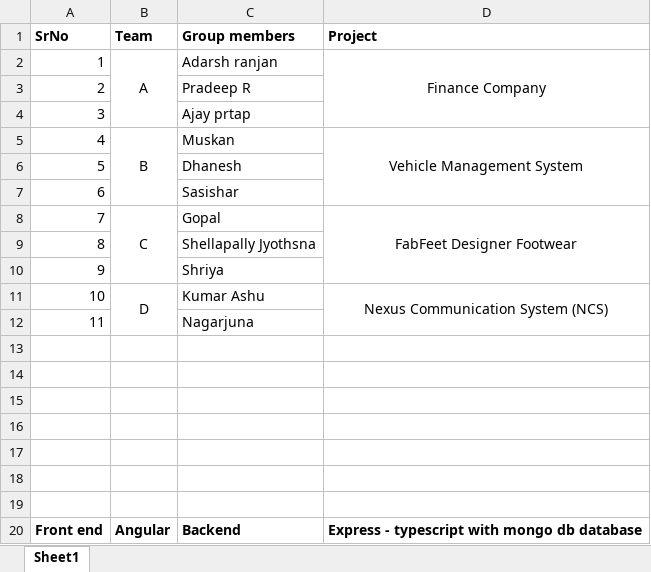
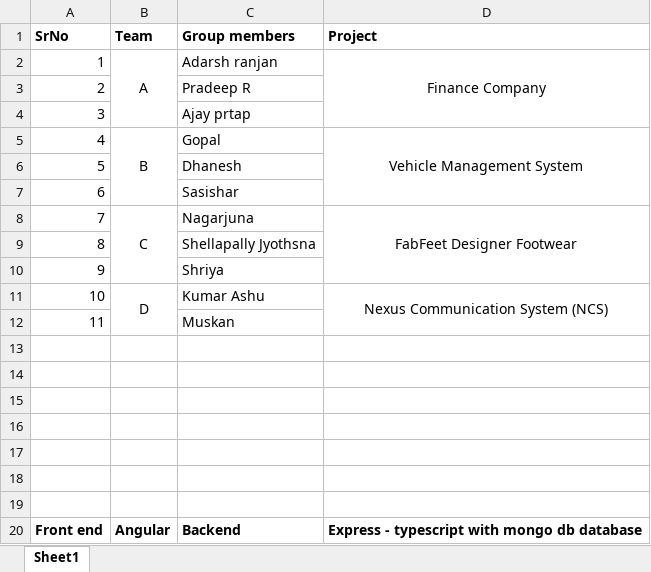
Before and after one commit to Kaleakash/real_variable_mean_batch_2022, an Excel workbook: Project documentation/Project Team members.xlsx, sheet Sheet1, drawn as a sheet; values as stored, in another font and other column widths than the file's, no borders; the diff names each change by its address in the sheet, - before the commit and + after, or states it on an @@ line.

```diff
--- a/Project documentation/Project Team members.xlsx (sheet Sheet1)
+++ b/Project documentation/Project Team members.xlsx (sheet Sheet1)
-C5 (Group members): Muskan
+C5 (Group members): Gopal
-C8 (Group members): Gopal
+C8 (Group members): Nagarjuna
-C12 (Group members): Nagarjuna
+C12 (Group members): Muskan
```
Also changed, not shown: 9 other files.
